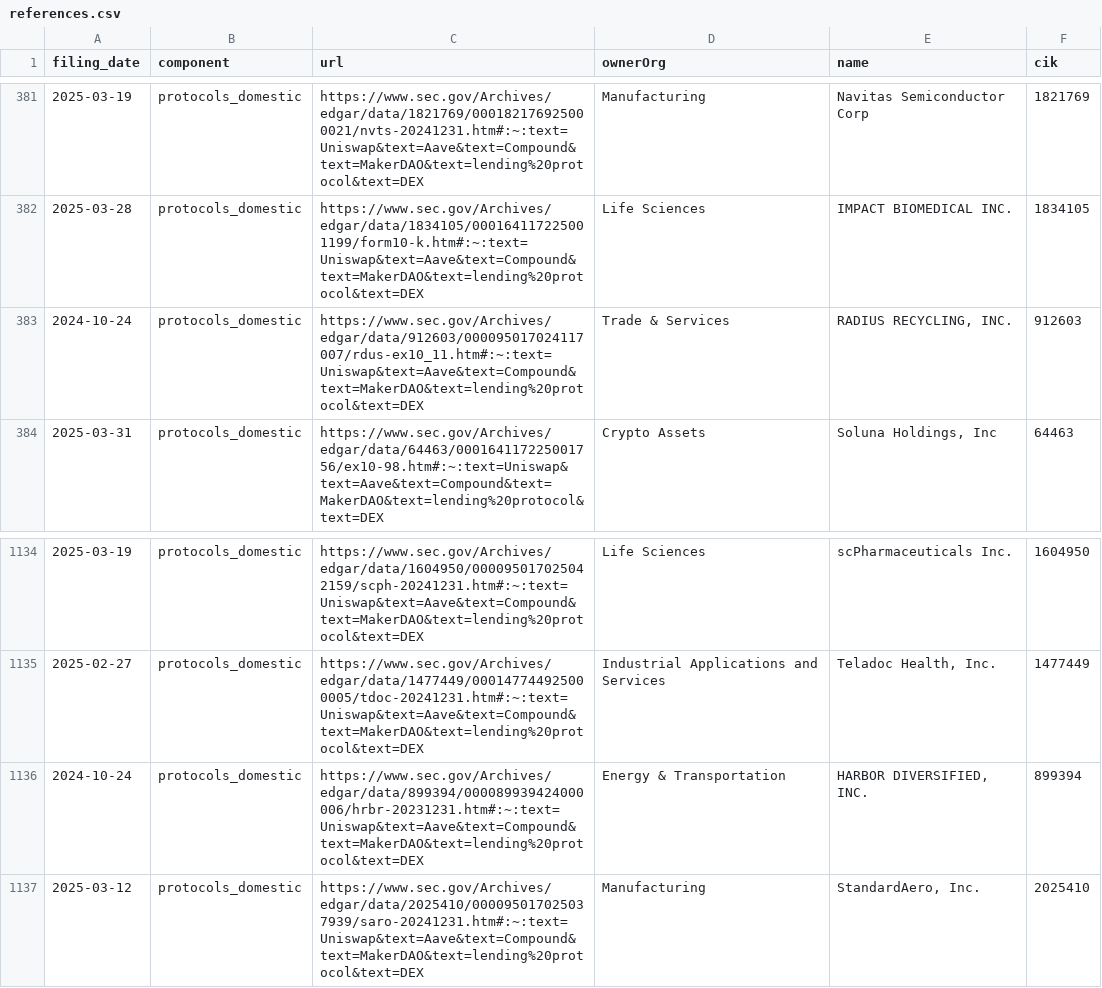
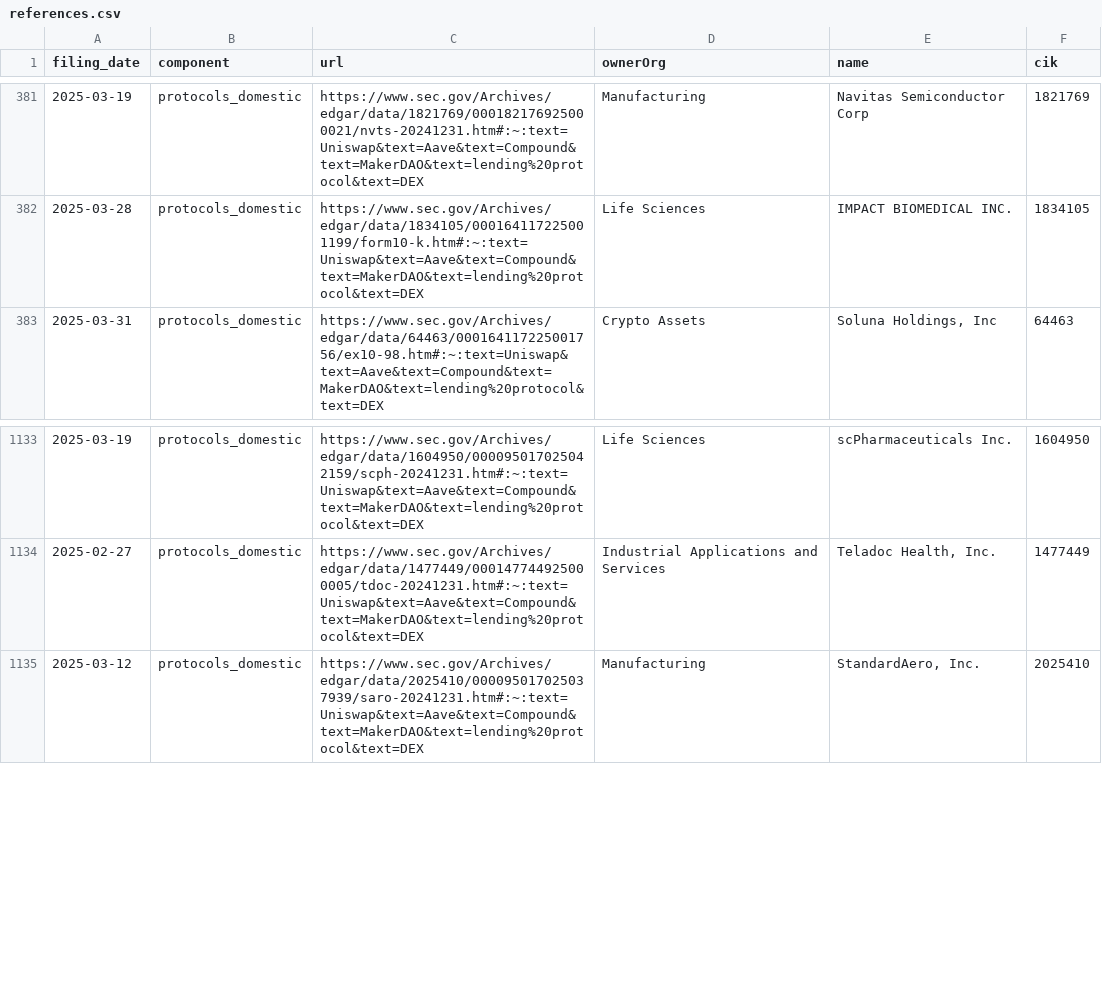
Before and after one commit to john-friedman/datamule-indicators, a CSV file: indicators/format1/Blockchain/defi/references.csv, drawn as a sheet; only a part is shown, gaps mark what is left out; the diff names each change by its address in the sheet, - before the commit and + after, or states it on an @@ line.

```diff
--- a/indicators/format1/Blockchain/defi/references.csv
+++ b/indicators/format1/Blockchain/defi/references.csv
-row 383: 2024-10-24 | protocols_domestic | https://www.sec.gov/Archives/edgar/data/912603/000095017024117007/rdus-ex10_11.htm#:~:text=Uniswap&text=Aave&text=Compound&text=MakerDAO&text=lending%20protocol&text=DEX | Trade & Services | RADIUS RECYCLING, INC. | 912603
-row 1136: 2024-10-24 | protocols_domestic | https://www.sec.gov/Archives/edgar/data/899394/000089939424000006/hrbr-20231231.htm#:~:text=Uniswap&text=Aave&text=Compound&text=MakerDAO&text=lending%20protocol&text=DEX | Energy & Transportation | HARBOR DIVERSIFIED, INC. | 899394
```
Also changed, not shown: indicators/format1/Consumer Sentiment/consumer-confidence/references.csv, indicators/format1/Governance/dei/references.csv, 45 other files.
